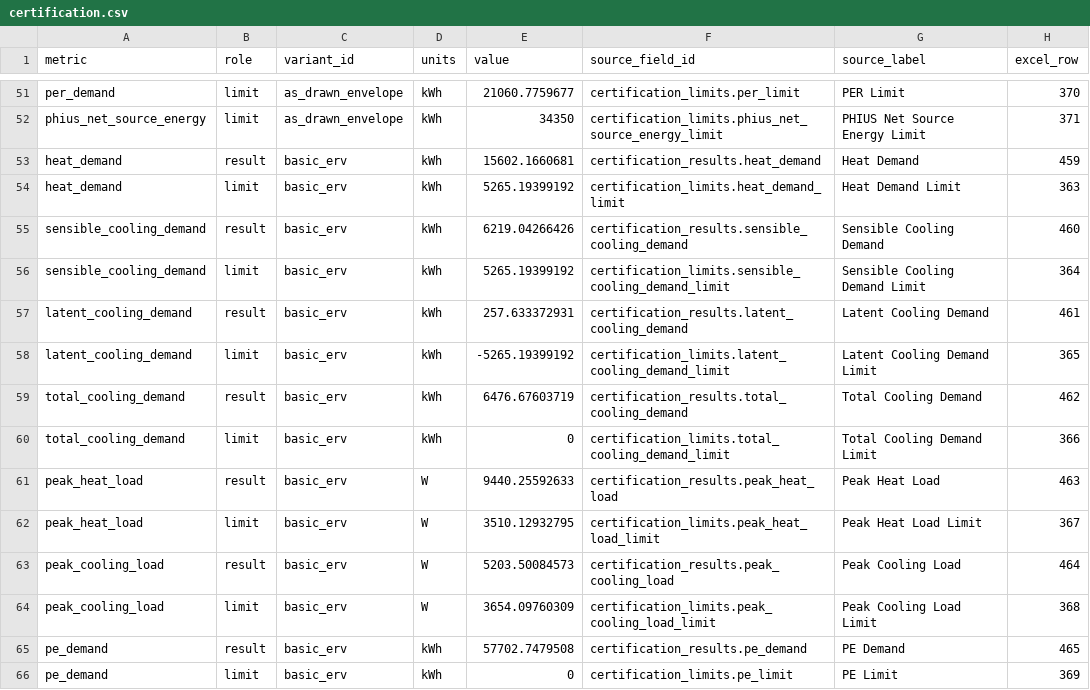
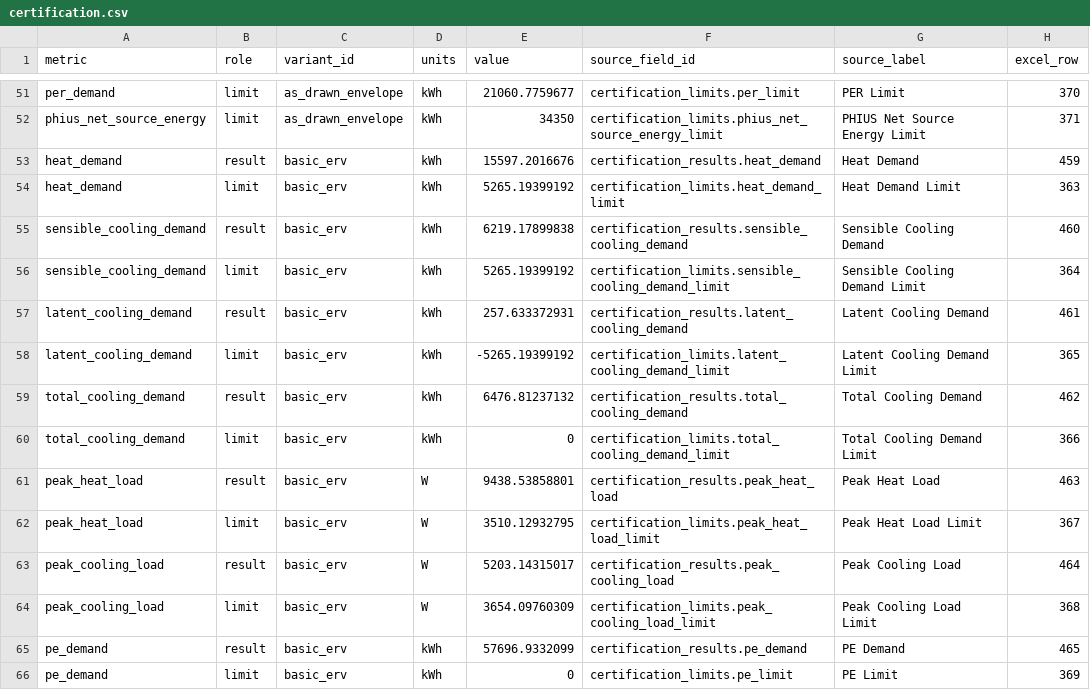
Before and after one commit to bldgtyp-projects/bt-proj-2613-ayers-home, a CSV file: data/certification.csv, drawn as a sheet; only a part is shown, gaps mark what is left out; the diff covers the shown part only.

```diff
--- a/data/certification.csv
+++ b/data/certification.csv
@@ -52,5 +52,5 @@ per_demand,limit,as_drawn_envelope,kWh,21060.7759677,certification_limits.per_li
 phius_net_source_energy,limit,as_drawn_envelope,kWh,34350,certification_limits.phius_net_source_energy_limit,PHIUS Net Source Energy Limit,371
-heat_demand,result,basic_erv,kWh,15602.1660681,certification_results.heat_demand,Heat Demand,459
+heat_demand,result,basic_erv,kWh,15597.2016676,certification_results.heat_demand,Heat Demand,459
 heat_demand,limit,basic_erv,kWh,5265.19399192,certification_limits.heat_demand_limit,Heat Demand Limit,363
-sensible_cooling_demand,result,basic_erv,kWh,6219.04266426,certification_results.sensible_cooling_demand,Sensible Cooling Demand,460
+sensible_cooling_demand,result,basic_erv,kWh,6219.17899838,certification_results.sensible_cooling_demand,Sensible Cooling Demand,460
 sensible_cooling_demand,limit,basic_erv,kWh,5265.19399192,certification_limits.sensible_cooling_demand_limit,Sensible Cooling Demand Limit,364
@@ -58,9 +58,9 @@ latent_cooling_demand,result,basic_erv,kWh,257.633372931,certification_results.l
 latent_cooling_demand,limit,basic_erv,kWh,-5265.19399192,certification_limits.latent_cooling_demand_limit,Latent Cooling Demand Limit,365
-total_cooling_demand,result,basic_erv,kWh,6476.67603719,certification_results.total_cooling_demand,Total Cooling Demand,462
+total_cooling_demand,result,basic_erv,kWh,6476.81237132,certification_results.total_cooling_demand,Total Cooling Demand,462
 total_cooling_demand,limit,basic_erv,kWh,0,certification_limits.total_cooling_demand_limit,Total Cooling Demand Limit,366
-peak_heat_load,result,basic_erv,W,9440.25592633,certification_results.peak_heat_load,Peak Heat Load,463
+peak_heat_load,result,basic_erv,W,9438.53858801,certification_results.peak_heat_load,Peak Heat Load,463
 peak_heat_load,limit,basic_erv,W,3510.12932795,certification_limits.peak_heat_load_limit,Peak Heat Load Limit,367
-peak_cooling_load,result,basic_erv,W,5203.50084573,certification_results.peak_cooling_load,Peak Cooling Load,464
+peak_cooling_load,result,basic_erv,W,5203.14315017,certification_results.peak_cooling_load,Peak Cooling Load,464
 peak_cooling_load,limit,basic_erv,W,3654.09760309,certification_limits.peak_cooling_load_limit,Peak Cooling Load Limit,368
-pe_demand,result,basic_erv,kWh,57702.7479508,certification_results.pe_demand,PE Demand,465
+pe_demand,result,basic_erv,kWh,57696.9332099,certification_results.pe_demand,PE Demand,465
 pe_demand,limit,basic_erv,kWh,0,certification_limits.pe_limit,PE Limit,369
```
Also changed, not shown: 15 edited cells elsewhere in this file, data/demand-detail.csv, data/energy.csv, 12 other files.
